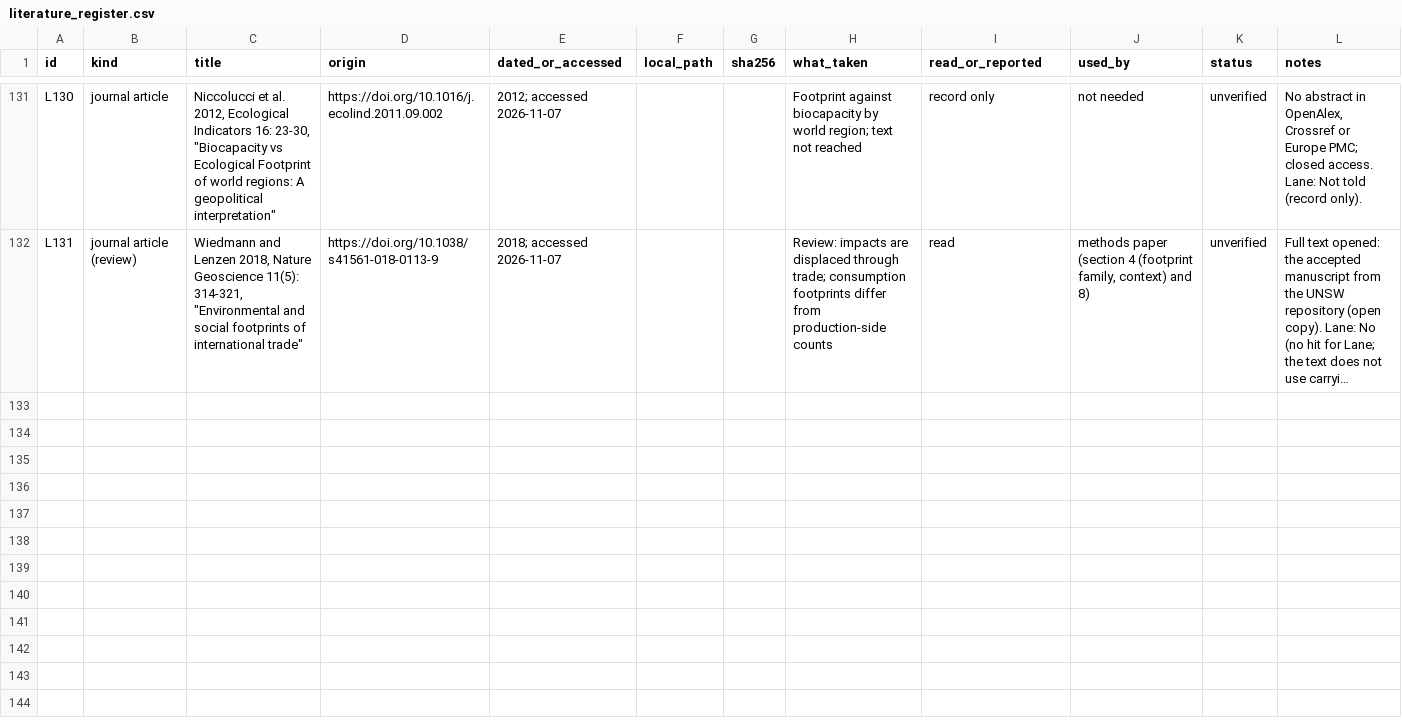
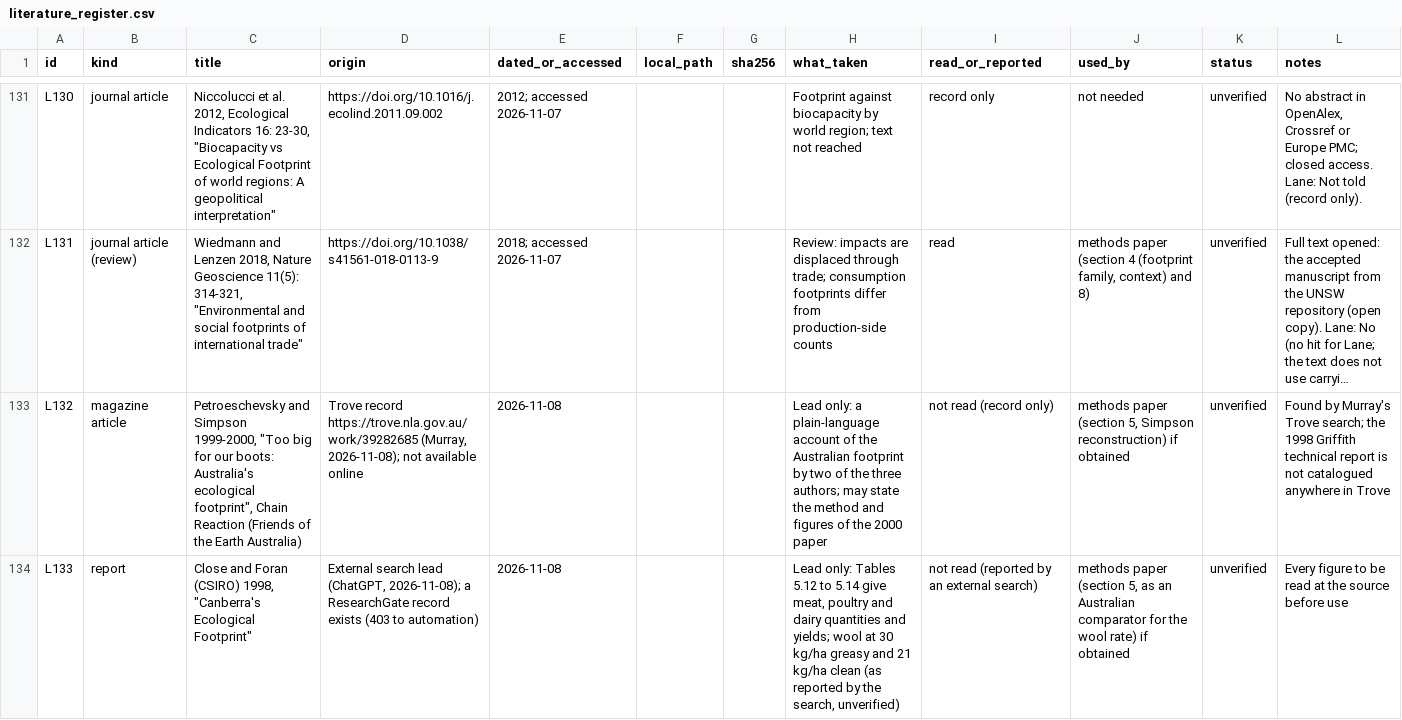
Before and after one commit to MurrayLane/carrying-capacity-dashboard, a CSV file: qa/literature_register.csv, drawn as a sheet; only a part is shown, gaps mark what is left out; long unchanged cells end in …; the diff covers the shown part only; the diff names each change by its address in the sheet, - before the commit and + after, or states it on an @@ line.

```diff
--- a/qa/literature_register.csv
+++ b/qa/literature_register.csv
+row 133: L132 | magazine article | Petroeschevsky and Simpson 1999-2000, "Too big for our boots: Australia's ecological footprint", Chain Reaction (Friends of the Earth Australia) | Trove record https://trove.nla.gov.au/work/39282685 (Murray, 2026-11-08); not available online | 2026-11-08 |  |  | Lead only: a plain-language account of the Australian footprint by two of the three authors; may state the method and figures of the 2000 paper | not read (record only) | methods paper (section 5, Simpson reconstruction) if obtained | unverified | Found by Murray's Trove search; the 1998 Griffith technical report is not catalogued anywhere in Trove
+row 134: L133 | report | Close and Foran (CSIRO) 1998, "Canberra's Ecological Footprint" | External search lead (ChatGPT, 2026-11-08); a ResearchGate record exists (403 to automation) | 2026-11-08 |  |  | Lead only: Tables 5.12 to 5.14 give meat, poultry and dairy quantities and yields; wool at 30 kg/ha greasy and 21 kg/ha clean (as reported by the search, unverified) | not read (reported by an external search) | methods paper (section 5, as an Australian comparator for the wool rate) if obtained | unverified | Every figure to be read at the source before use
```
Also changed, not shown: 1 added row elsewhere in this file.
